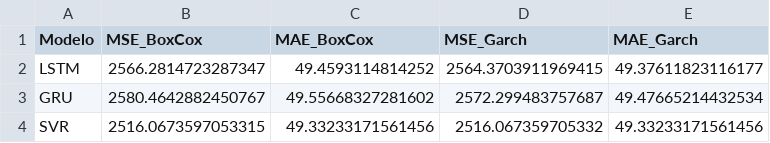
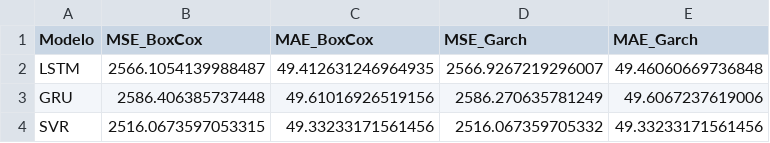
Before and after one commit to CidClayQuirino/rnn-component-lIfe-cycle, a CSV file: df_resultados_WFV_p1.csv, drawn as a sheet.

Commit message:
Atualizando df_resultados_WFV_p1.csv

```diff
--- a/df_resultados_WFV_p1.csv
+++ b/df_resultados_WFV_p1.csv
@@ -1,4 +1,4 @@
 Modelo,MSE_BoxCox,MAE_BoxCox,MSE_Garch,MAE_Garch
-LSTM,2566.2814723287347,49.4593114814252,2564.3703911969415,49.37611823116177
-GRU,2580.4642882450767,49.55668327281602,2572.299483757687,49.47665214432534
+LSTM,2566.1054139988487,49.412631246964935,2566.9267219296007,49.46060669736848
+GRU,2586.406385737448,49.61016926519156,2586.270635781249,49.6067237619006
 SVR,2516.0673597053315,49.33233171561456,2516.067359705332,49.33233171561456
```
